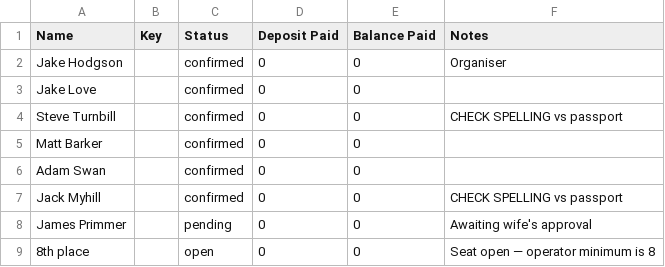
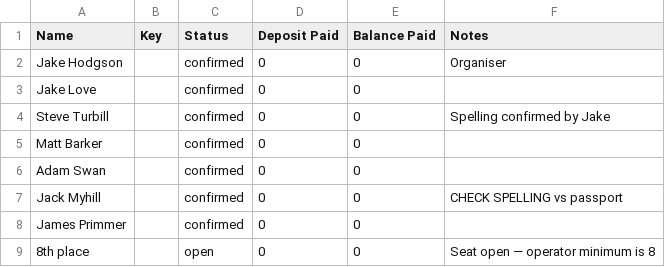
Before and after one commit to JH-TechSol/bansko-2027, a CSV file: roster-template.csv, drawn as a sheet.

Commit message:
Fix Steve's surname, add chalet tip line, scope Birmingham transfer caveat to those on it
Steve confirmed his surname is Turbill, not Turnbill. James Primmer is
confirmed. Added a placeholder chalet-tip cost line (amount TBC). The
"not counted above" transfer caveat now only shows for people actually
on the Birmingham run, and drops the "room to chase" line from the
final payment stage.

```diff
--- a/roster-template.csv
+++ b/roster-template.csv
@@ -3,3 +3,3 @@ Jake Hodgson,,confirmed,0,0,Organiser
 Jake Love,,confirmed,0,0,
-Steve Turnbill,,confirmed,0,0,CHECK SPELLING vs passport
+Steve Turbill,,confirmed,0,0,Spelling confirmed by Jake
 Matt Barker,,confirmed,0,0,
@@ -7,3 +7,3 @@ Adam Swan,,confirmed,0,0,
 Jack Myhill,,confirmed,0,0,CHECK SPELLING vs passport
-James Primmer,,pending,0,0,Awaiting wife's approval
+James Primmer,,confirmed,0,0,
 8th place,,open,0,0,Seat open — operator minimum is 8
```
Also changed, not shown: 2 other files.
